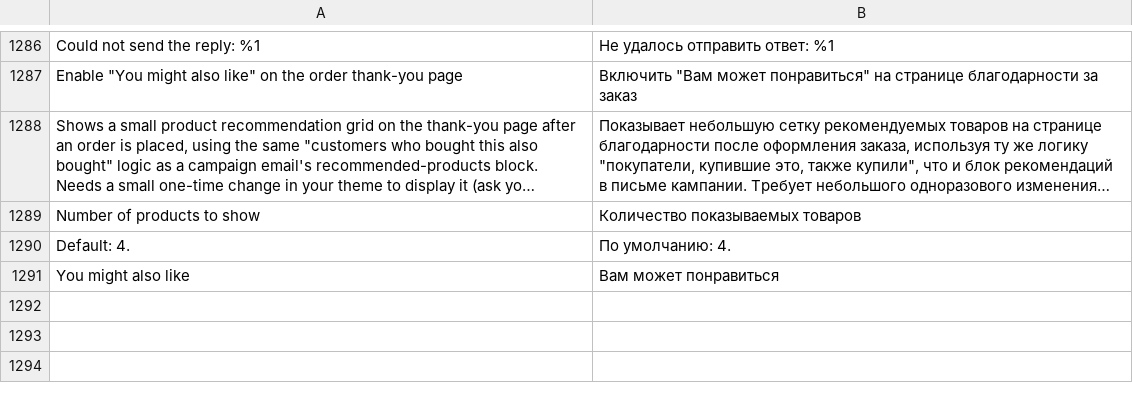
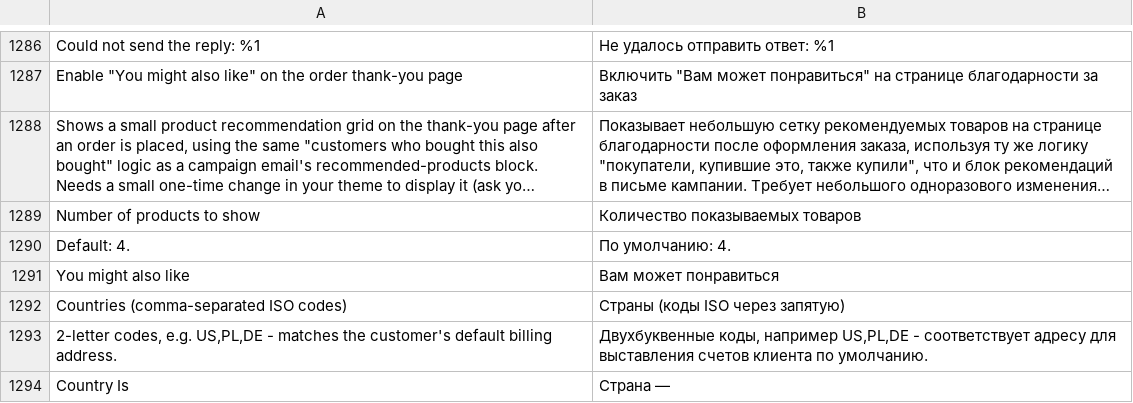
Before and after one commit to michalper/ordo, a CSV file: i18n/ru_RU.csv, drawn as a sheet; only a part is shown, gaps mark what is left out; long unchanged cells end in …; the diff names each change by its address in the sheet, - before the commit and + after, or states it on an @@ line.

```diff
--- a/i18n/ru_RU.csv
+++ b/i18n/ru_RU.csv
+row 1292: Countries (comma-separated ISO codes) | Страны (коды ISO через запятую)
+row 1293: 2-letter codes, e.g. US,PL,DE - matches the customer's default billing address. | Двухбуквенные коды, например US,PL,DE - соответствует адресу для выставления счетов клиента по умолчанию.
+row 1294: Country Is | Страна —
```
Also changed, not shown: i18n/es_ES.csv, i18n/fr_FR.csv, 25 other files.
